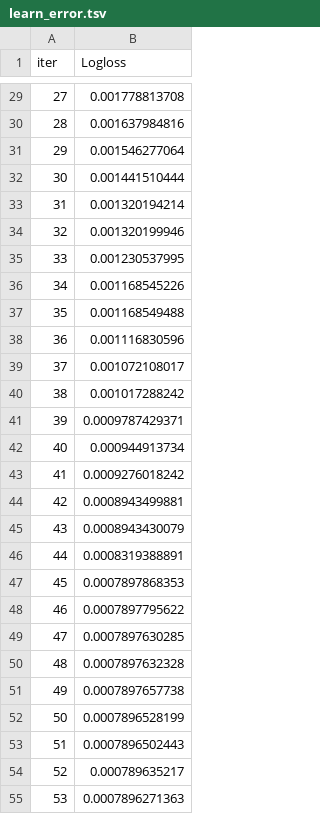
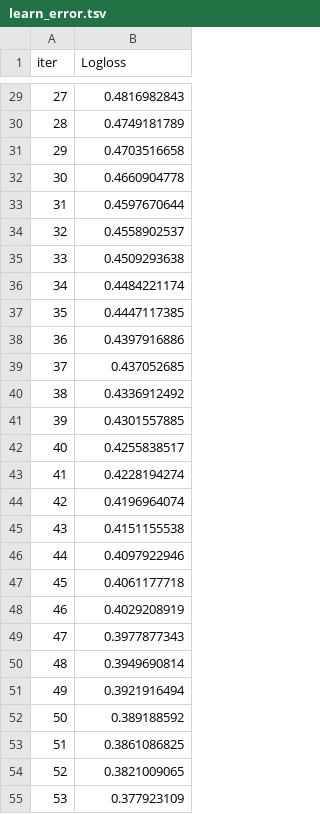
Before and after one commit to jaxily/Search, a TSV file: catboost_info/learn_error.tsv, drawn as a sheet; only a part is shown, gaps mark what is left out; the diff covers the shown part only.

```diff
--- a/catboost_info/learn_error.tsv
+++ b/catboost_info/learn_error.tsv
@@ -29,27 +29,27 @@ iter	Logloss
-27	0.001778813708
-28	0.001637984816
-29	0.001546277064
-30	0.001441510444
-31	0.001320194214
-32	0.001320199946
-33	0.001230537995
-34	0.001168545226
-35	0.001168549488
-36	0.001116830596
-37	0.001072108017
-38	0.001017288242
-39	0.0009787429371
-40	0.000944913734
-41	0.0009276018242
-42	0.0008943499881
-43	0.0008943430079
-44	0.0008319388891
-45	0.0007897868353
-46	0.0007897795622
-47	0.0007897630285
-48	0.0007897632328
-49	0.0007897657738
-50	0.0007896528199
-51	0.0007896502443
-52	0.000789635217
-53	0.0007896271363
+27	0.4816982843
+28	0.4749181789
+29	0.4703516658
+30	0.4660904778
+31	0.4597670644
+32	0.4558902537
+33	0.4509293638
+34	0.4484221174
+35	0.4447117385
+36	0.4397916886
+37	0.437052685
+38	0.4336912492
+39	0.4301557885
+40	0.4255838517
+41	0.4228194274
+42	0.4196964074
+43	0.4151155538
+44	0.4097922946
+45	0.4061177718
+46	0.4029208919
+47	0.3977877343
+48	0.3949690814
+49	0.3921916494
+50	0.389188592
+51	0.3861086825
+52	0.3821009065
+53	0.377923109
```
Also changed, not shown: 73 edited cells elsewhere in this file, catboost_info/time_left.tsv, 27 other files.
